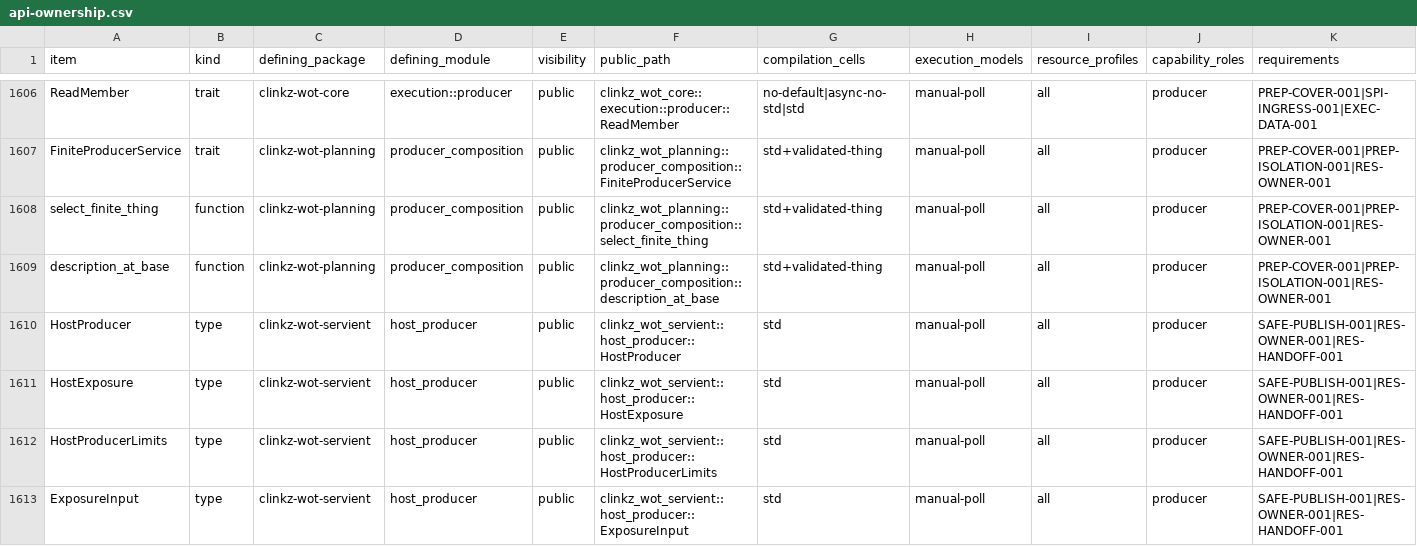
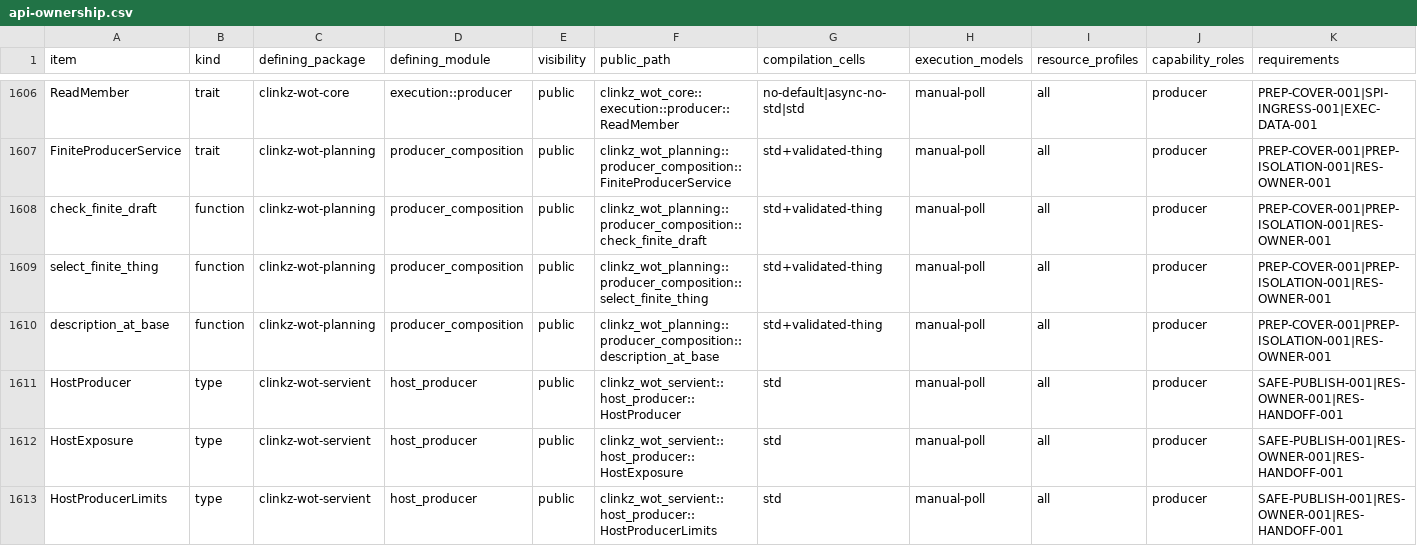
Before and after one commit to yushun1990/clinkz-wot, a CSV file: docs/api-ownership.csv, drawn as a sheet; only a part is shown, gaps mark what is left out; the shorter side is filled out with more unchanged rows; rows hold the shown columns only; the diff names each change by its address in the sheet, - before the commit and + after, or states it on an @@ line.

Commit message:
Preserve Producer fence causes and qualify assigned services at the final base

```diff
--- a/docs/api-ownership.csv
+++ b/docs/api-ownership.csv
+row 1608: check_finite_draft | function | clinkz-wot-planning | producer_composition | public | clinkz_wot_planning::producer_composition::check_finite_draft | std+validated-thing | manual-poll | all | producer | PREP-COVER-001|PREP-ISOLATION-001|RES-OWNER-001
```
Also changed, not shown: 9 other files.
